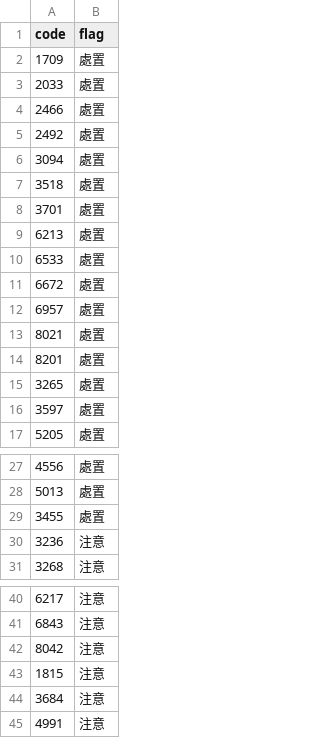
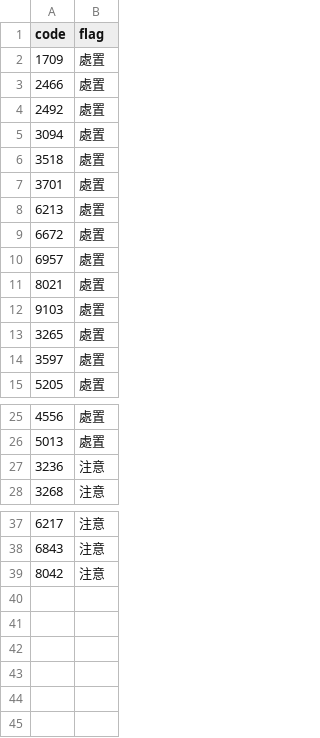
Before and after one commit to stevenhsiehsheng-ctrl/tw-stock-screener, a CSV file: data/extras/warnings.csv, drawn as a sheet; only a part is shown, gaps mark what is left out.

```diff
--- a/data/extras/warnings.csv
+++ b/data/extras/warnings.csv
@@ -2,3 +2,2 @@ code,flag
 1709,處置
-2033,處置
 2466,處置
@@ -9,3 +8,2 @@ code,flag
 6213,處置
-6533,處置
 6672,處置
@@ -13,3 +11,3 @@ code,flag
 8021,處置
-8201,處置
+9103,處置
 3265,處置
@@ -28,3 +26,2 @@ code,flag
 5013,處置
-3455,處置
 3236,注意
@@ -42,4 +39 @@ code,flag
 8042,注意
-1815,注意
-3684,注意
-4991,注意
```
Also changed, not shown: data/extras/corp_actions.csv, data/extras/exdiv.csv, 45 other files.
